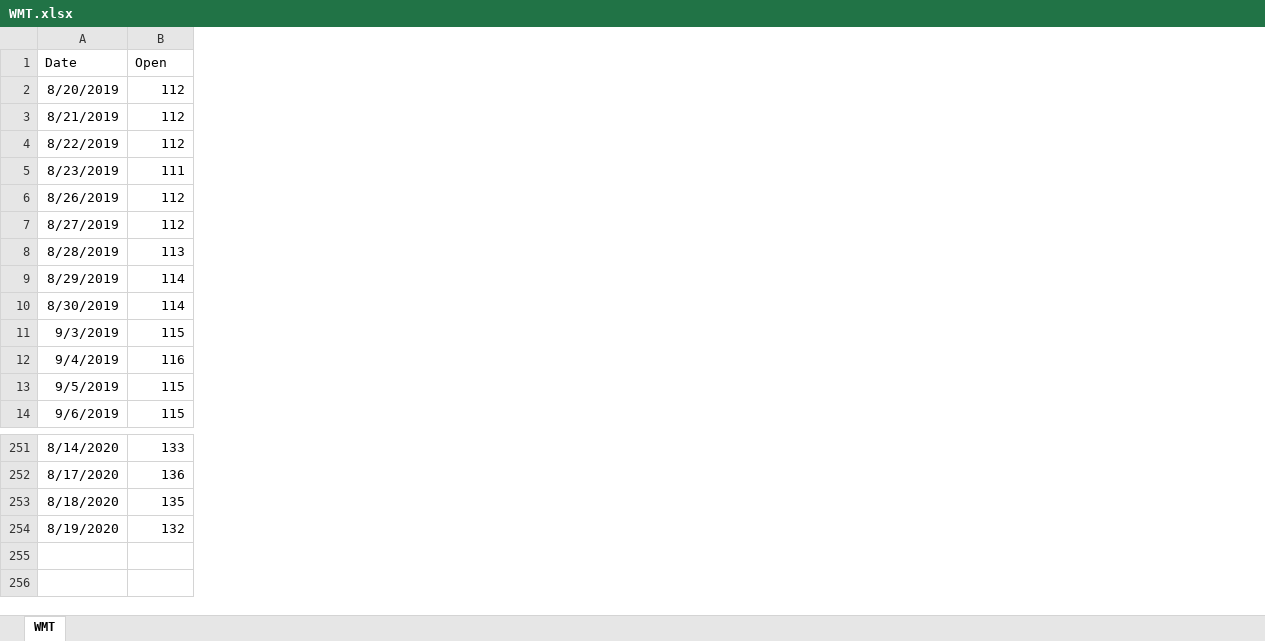
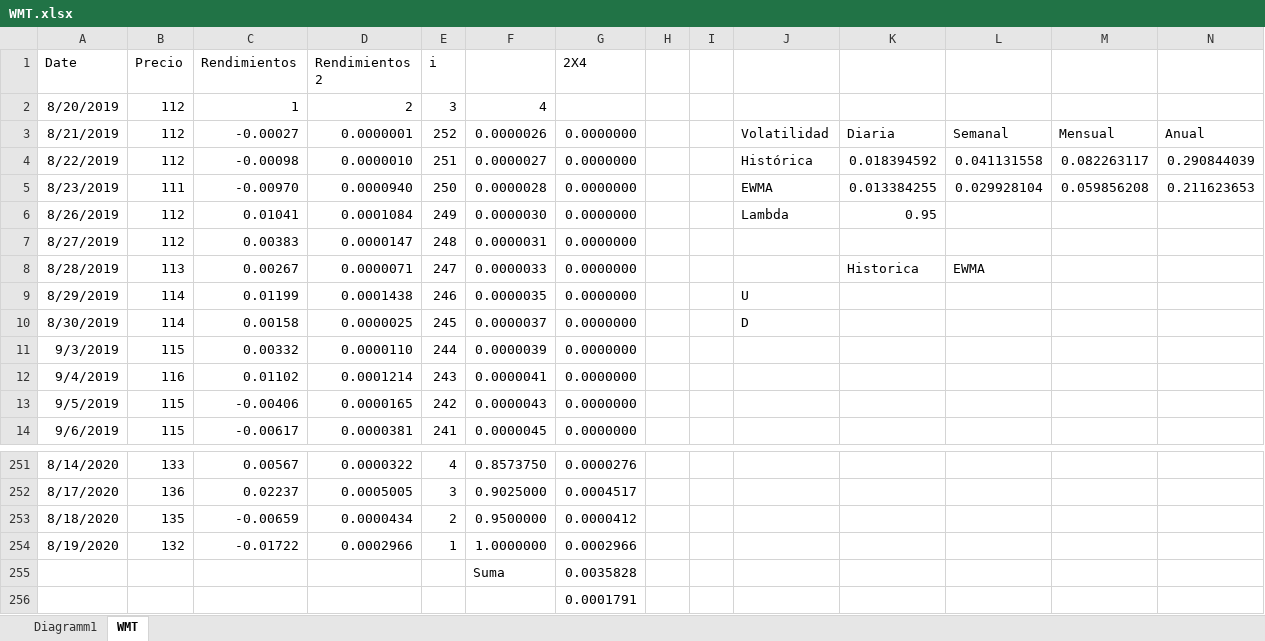
Before and after one commit to Andres1984/Riesgos, an Excel workbook: Codigos/WMT.xlsx, sheet WMT, drawn as a sheet; only a part is shown, gaps mark what is left out; values as stored, in another font and other column widths than the file's, no borders; charts and pictures not drawn; the diff names each change by its address in the sheet, - before the commit and + after, or states it on an @@ line.

Commit message:
WMT

```diff
--- a/Codigos/WMT.xlsx (sheet WMT)
+++ b/Codigos/WMT.xlsx (sheet WMT)
+sheet tab: Diagramm1
+column C (Rendimientos), rows 2-14: 1 | -0.00027 | -0.00098 | -0.00970 | 0.01041 | 0.00383 | 0.00267 | 0.01199 | 0.00158 | 0.00332 | 0.01102 | -0.00406 | -0.00617; rows 251-254: 0.00567 | 0.02237 | -0.00659 | -0.01722
+column D (Rendimientos 2), rows 2-14: 2 | 0.0000001 | 0.0000010 | 0.0000940 | 0.0001084 | 0.0000147 | 0.0000071 | 0.0001438 | 0.0000025 | 0.0000110 | 0.0001214 | 0.0000165 | 0.0000381; rows 251-254: 0.0000322 | 0.0005005 | 0.0000434 | 0.0002966
+column E (i), rows 2-14: 3 | 252 | 251 | 250 | 249 | 248 | 247 | 246 | 245 | 244 | 243 | 242 | 241; rows 251-254: 4 | 3 | 2 | 1
+column F, rows 2-14: 4 | 0.0000026 | 0.0000027 | 0.0000028 | 0.0000030 | 0.0000031 | 0.0000033 | 0.0000035 | 0.0000037 | 0.0000039 | 0.0000041 | 0.0000043 | 0.0000045; rows 251-254: 0.8573750 | 0.9025000 | 0.9500000 | 1.0000000
+column G (2X4), rows 3-14: all 0.0000000; rows 251-254: 0.0000276 | 0.0004517 | 0.0000412 | 0.0002966
+column H, empty
+column I, empty
+column J, rows 3-10: Volatilidad | Histórica | EWMA | Lambda |  |  | U | D
+column K, rows 3-8: Diaria | 0.018394592 | 0.013384255 | 0.95 |  | Historica
+column L, rows 3-8: Semanal | 0.041131558 | 0.029928104 |  |  | EWMA
+column M, rows 3-5: Mensual | 0.082263117 | 0.059856208
+column N, rows 3-5: Anual | 0.290844039 | 0.211623653
-B1: Open
+B1: Precio
+row 255:  |  |  |  |  | Suma | 0.0035828
+row 256:  |  |  |  |  |  | 0.0001791
```
Also changed, not shown: charts or pictures.
